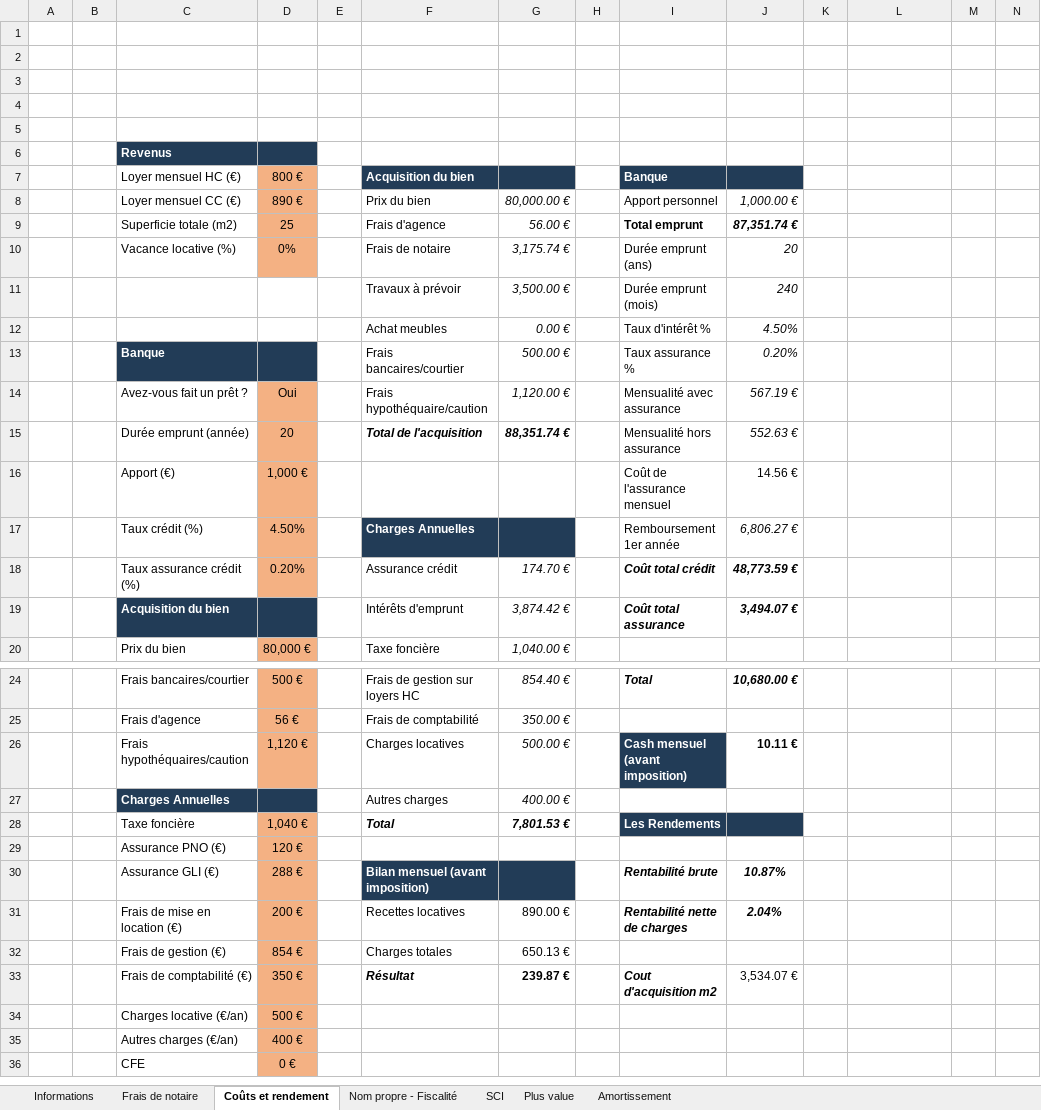
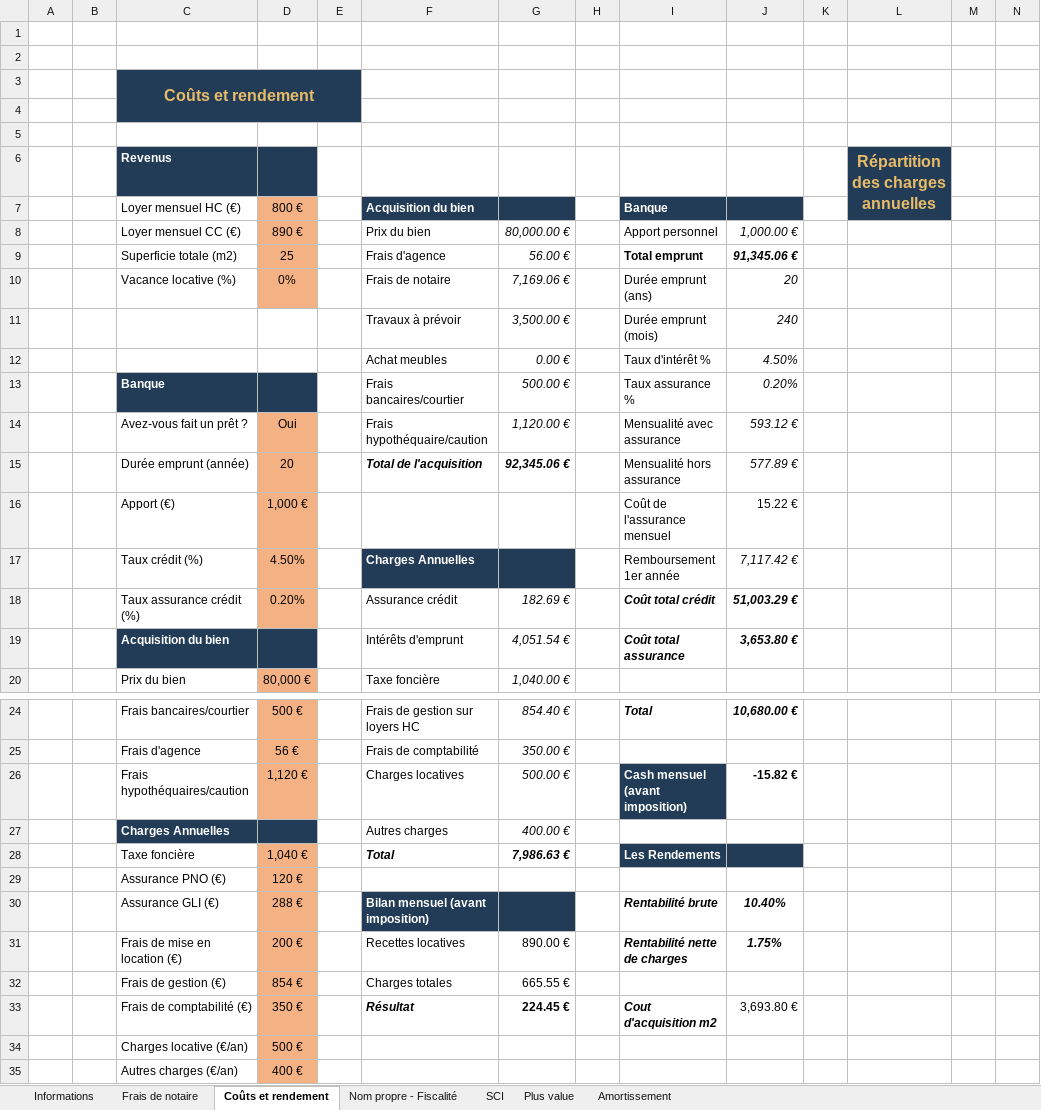
Before and after one commit to shuripoursnik-lgtm/Rendimo, an Excel workbook: Template Excel/Rendimmo - Rentabilité.xlsx, sheet Coûts et rendement, drawn as a sheet; only a part is shown, gaps mark what is left out; the shorter side is filled out with more unchanged rows; values as stored, in another font and other column widths than the file's, no borders; charts and pictures and conditional formats not drawn; removed rows and columns are numbered as before the commit, all else as after; rows hold the shown columns only; the diff names each change by its address in the sheet, - before the commit and + after, or states it on an @@ line.

```diff
--- a/Template Excel/Rendimmo - Rentabilité.xlsx (sheet Coûts et rendement)
+++ b/Template Excel/Rendimmo - Rentabilité.xlsx (sheet Coûts et rendement)
+row 3:  |  | Coûts et rendement
-C4:E4 fill: none
+C4:E4 fill: #223C57
-row 5: (empty)
-L6: (empty)
+L6: Répartition des charges annuelles
-L6:L7 fill: none
+L6:L7 fill: #223C57
+L6:L7 merged
-J9: 87,351.74 €
+J9: 91,345.06 €
-G10: 3,175.74 €
+G10: 7,169.06 €
-J14: 567.19 €
+J14: 593.12 €
-G15: 88,351.74 €
+G15: 92,345.06 €
-J15: 552.63 €
+J15: 577.89 €
-J16: 14.56 €
+J16: 15.22 €
-J17: 6,806.27 €
+J17: 7,117.42 €
-G18: 174.70 €
+G18: 182.69 €
-J18: 48,773.59 €
+J18: 51,003.29 €
-G19: 3,874.42 €
+G19: 4,051.54 €
-J19: 3,494.07 €
+J19: 3,653.80 €
-J26: 10.11 €
+J26: -15.82 €
-G28: 7,801.53 €
+G28: 7,986.63 €
-J30: 10.87%
+J30: 10.40%
-J31: 2.04%
+J31: 1.75%
-G32: 650.13 €
+G32: 665.55 €
-G33: 239.87 €
+G33: 224.45 €
-J33: 3,534.07 €
+J33: 3,693.80 €
```
Also changed, not shown: sheet Amortissement, sheet Nom propre - Fiscalité, sheet SCI, sheet Plus value, sheet Frais de notaire, formulas that keep their value, hidden cells, charts or pictures, 3 other files.
